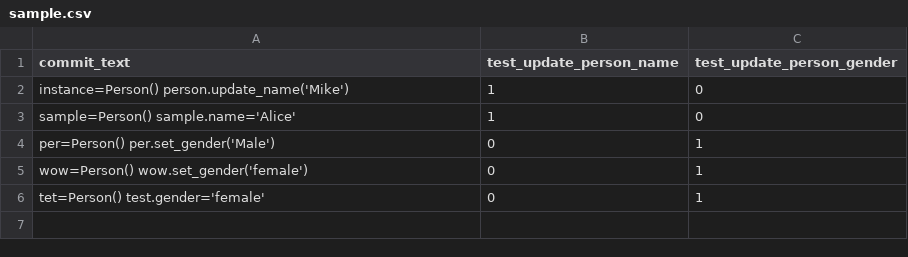
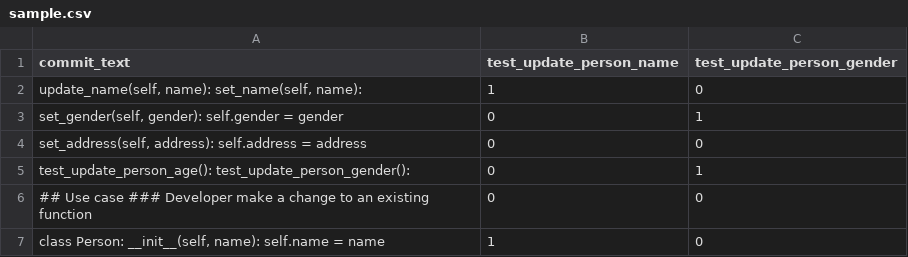
Before and after one commit to FOR-THE-HORDE-OPUS/Orgrimmar, a CSV file: data/train/sample.csv, drawn as a sheet.

Commit message:
Updated sample data

```diff
--- a/data/train/sample.csv
+++ b/data/train/sample.csv
@@ -1,6 +1,7 @@
 commit_text,test_update_person_name,test_update_person_gender
-"instance=Person() person.update_name('Mike')",1,0
-"sample=Person() sample.name='Alice'",1,0
-"per=Person() per.set_gender('Male')",0,1
-"wow=Person() wow.set_gender('female')",0,1
-"tet=Person() test.gender='female'",0,1
+"update_name(self, name): set_name(self, name):",1,0
+"set_gender(self, gender): self.gender = gender",0,1
+"set_address(self, address): self.address = address",0,0
+"test_update_person_age(): test_update_person_gender():",0,1
+"## Use case ### Developer make a change to an existing function",0,0
+"class Person: __init__(self, name): self.name = name",1,0
```
Also changed, not shown: 1 other file.
